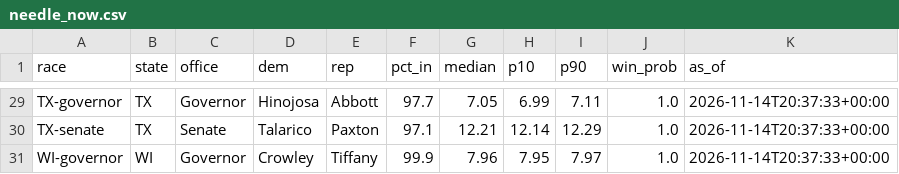
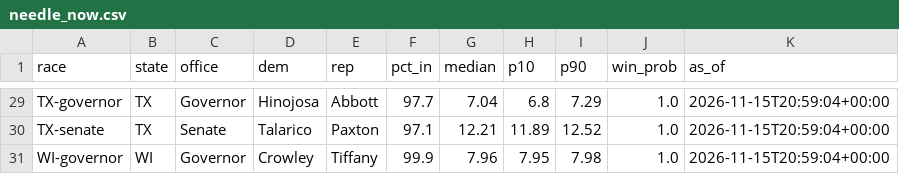
Before and after one commit to danbaer0413-cpu/bear-cave, a CSV file: data/needle_now.csv, drawn as a sheet; only a part is shown, gaps mark what is left out; the diff covers the shown part only; the diff names each change by its address in the sheet, - before the commit and + after, or states it on an @@ line.

```diff
--- a/data/needle_now.csv
+++ b/data/needle_now.csv
-G29 (median): 7.05
+G29 (median): 7.04
-H29 (p10): 6.99
+H29 (p10): 6.8
-I29 (p90): 7.11
+I29 (p90): 7.29
-K29:K31 (as_of): 2026-11-14T20:37:33+00:00
+K29:K31 (as_of): 2026-11-15T20:59:04+00:00
-H30 (p10): 12.14
+H30 (p10): 11.89
-I30 (p90): 12.29
+I30 (p90): 12.52
-I31 (p90): 7.97
+I31 (p90): 7.98
```
Also changed, not shown: 49 edited cells elsewhere in this file, data/needle_history.csv, 2 other files.
